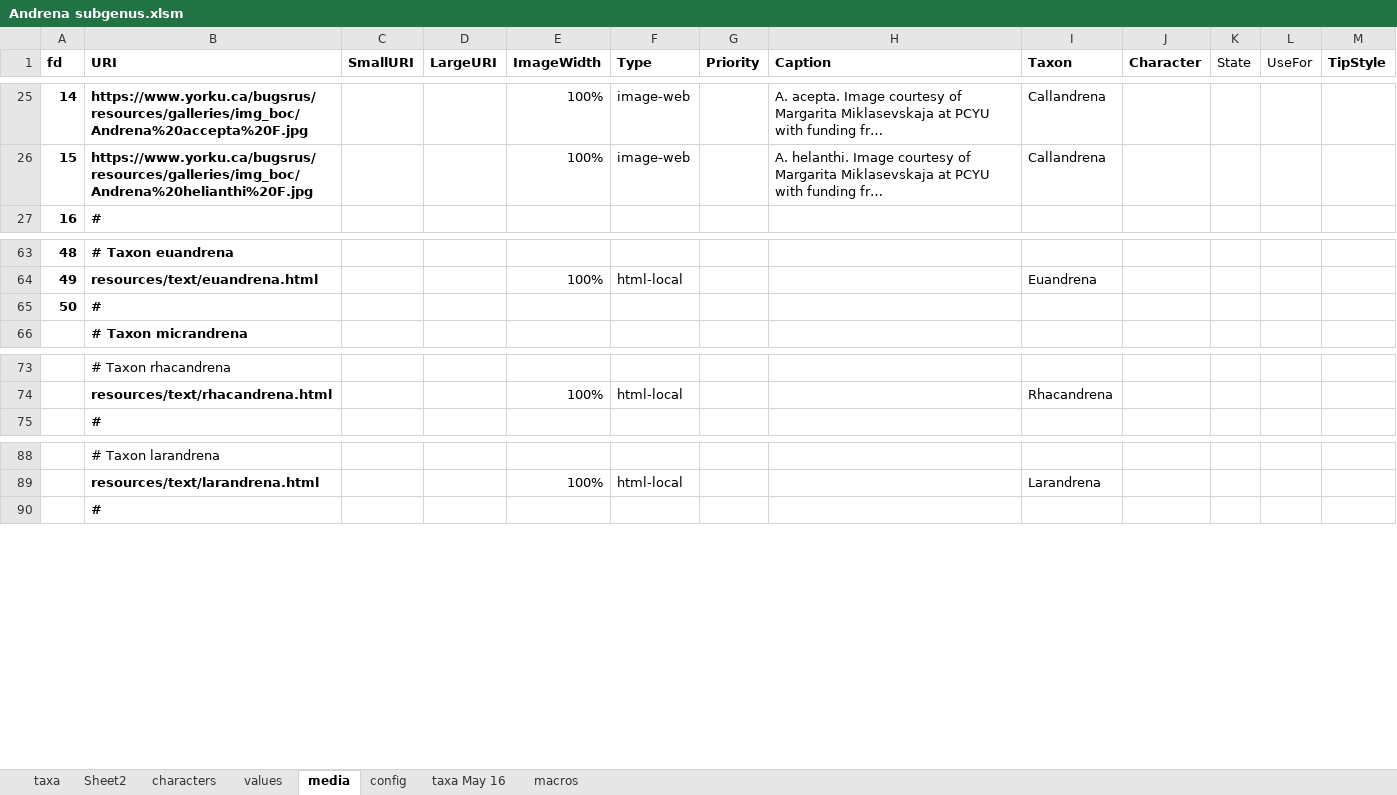
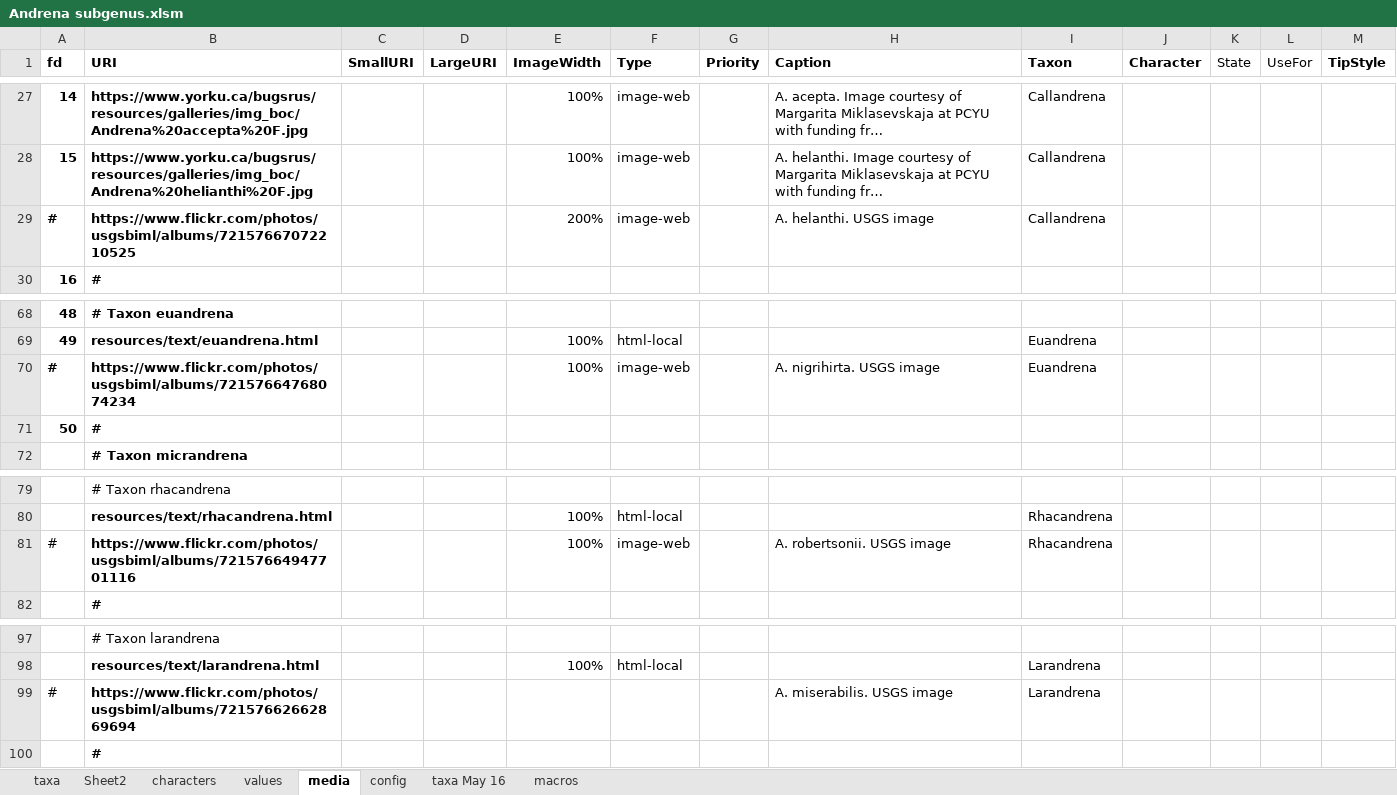
Before and after one commit to Leptinotarsa/AndrenaModel_8Jan22, an Excel workbook: identikit/kb/Andrena/Andrena subgenus.xlsm, sheet media, drawn as a sheet; only a part is shown, gaps mark what is left out; long unchanged cells end in …; values as stored, in another font and other column widths than the file's, no borders; the diff covers the shown part only; the diff names each change by its address in the sheet, - before the commit and + after, or states it on an @@ line.

```diff
--- a/identikit/kb/Andrena/Andrena subgenus.xlsm (sheet media)
+++ b/identikit/kb/Andrena/Andrena subgenus.xlsm (sheet media)
+row 29: # | https://www.flickr.com/photos/usgsbiml/albums/72157667072210525 |  |  | 200% | image-web |  | A. helanthi. USGS image | Callandrena
+row 70: # | https://www.flickr.com/photos/usgsbiml/albums/72157664768074234 |  |  | 100% | image-web |  | A. nigrihirta. USGS image | Euandrena
+row 81: # | https://www.flickr.com/photos/usgsbiml/albums/72157664947701116 |  |  | 100% | image-web |  | A. robertsonii. USGS image | Rhacandrena
+row 99: # | https://www.flickr.com/photos/usgsbiml/albums/72157662662869694 |  |  |  |  |  | A. miserabilis. USGS image | Larandrena
```
Also changed, not shown: 13 added rows elsewhere in this sheet, sheet taxa, sheet values, 9 other files.
